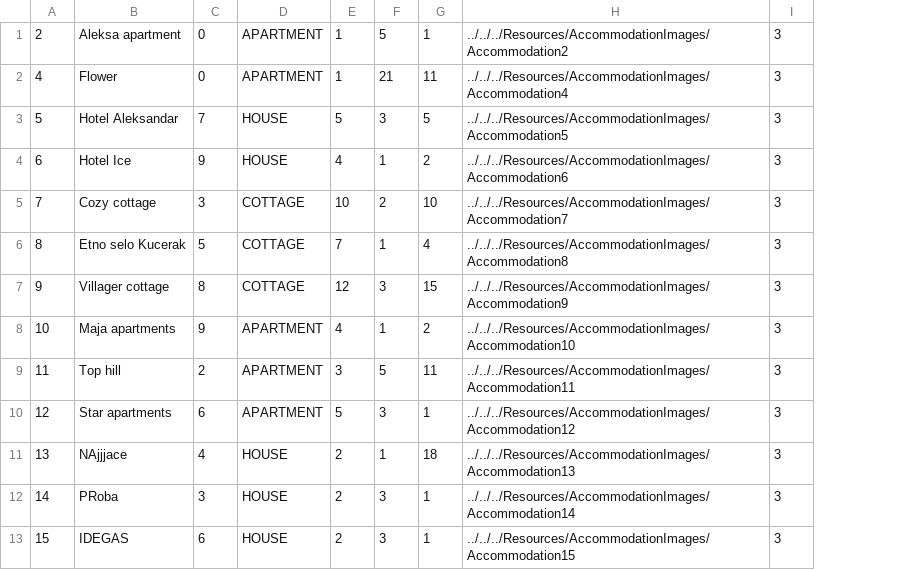
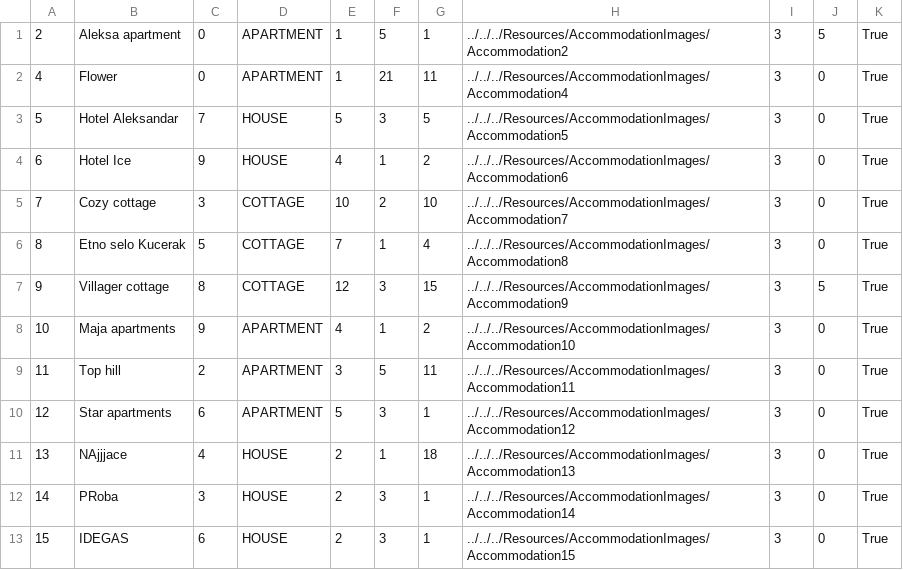
Before and after one commit to kzi-nastava/sims-ra-2024-group-5-team-d, a CSV file: Resources/Data/accommodations.csv, drawn as a sheet; the diff names each change by its address in the sheet, - before the commit and + after, or states it on an @@ line.

```diff
--- a/Resources/Data/accommodations.csv
+++ b/Resources/Data/accommodations.csv
+column J, rows 1-13: 5 | 0 | 0 | 0 | 0 | 0 | 5 | 0 | 0 | 0 | 0 | 0 | 0
+column K, rows 1-13: all True
```
Also changed, not shown: 24 other files.
